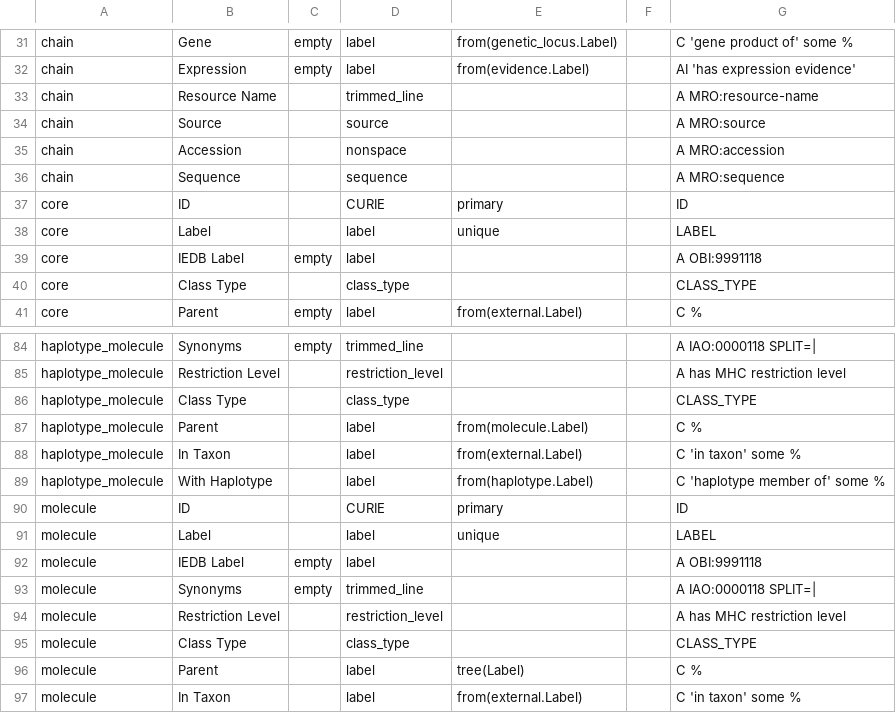
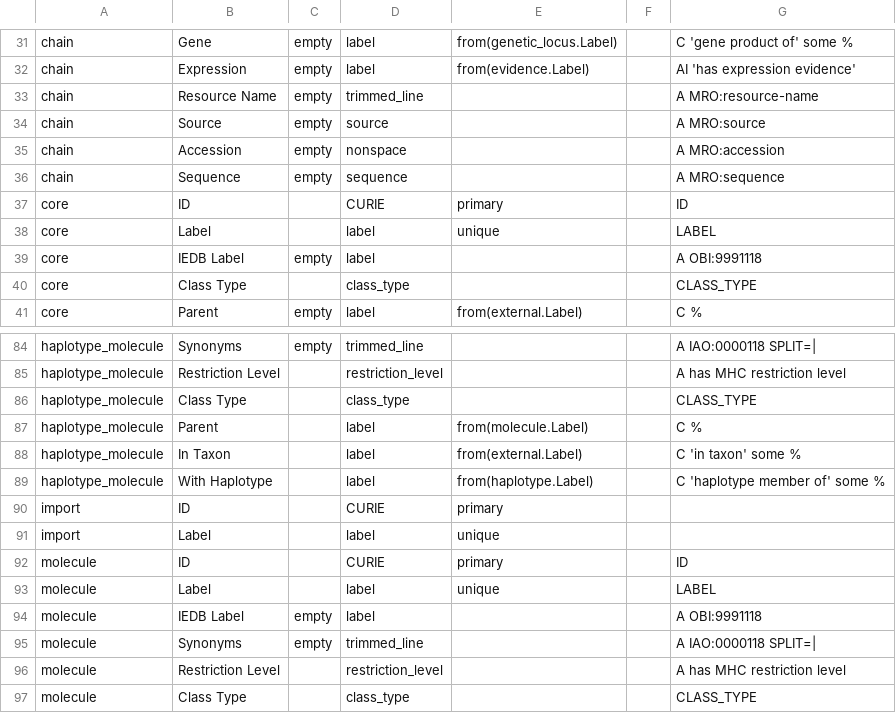
Before and after one commit to IEDB/MRO, a TSV file: src/column.tsv, drawn as a sheet; only a part is shown, gaps mark what is left out; the shorter side is filled out with more unchanged rows.

Commit message:
Create import table, update sequences in chain

```diff
--- a/src/column.tsv
+++ b/src/column.tsv
@@ -32,6 +32,6 @@ chain	Gene	empty	label	from(genetic_locus.Label)		C 'gene product of' some %
 chain	Expression	empty	label	from(evidence.Label)		AI 'has expression evidence'
-chain	Resource Name		trimmed_line			A MRO:resource-name
-chain	Source		source			A MRO:source
-chain	Accession		nonspace			A MRO:accession
-chain	Sequence		sequence			A MRO:sequence
+chain	Resource Name	empty	trimmed_line			A MRO:resource-name
+chain	Source	empty	source			A MRO:source
+chain	Accession	empty	nonspace			A MRO:accession
+chain	Sequence	empty	sequence			A MRO:sequence
 core	ID		CURIE	primary		ID
@@ -89,2 +89,4 @@ haplotype_molecule	In Taxon		label	from(external.Label)		C 'in taxon' some %
 haplotype_molecule	With Haplotype		label	from(haplotype.Label)		C 'haplotype member of' some %
+import	ID		CURIE	primary		
+import	Label		label	unique		
 molecule	ID		CURIE	primary		ID
```
Also changed, not shown: src/table.tsv, 5 other files.
